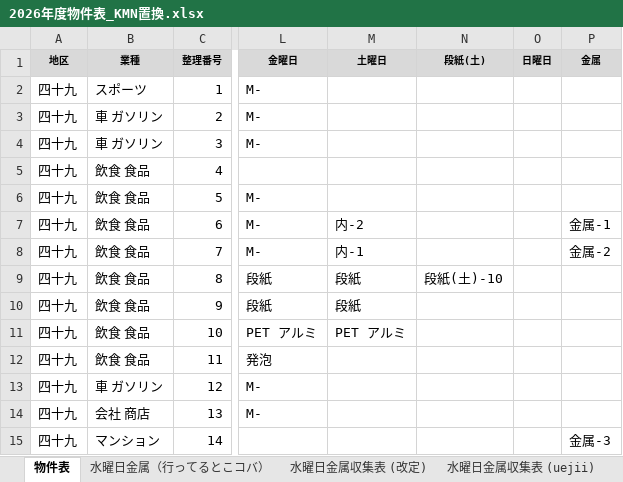
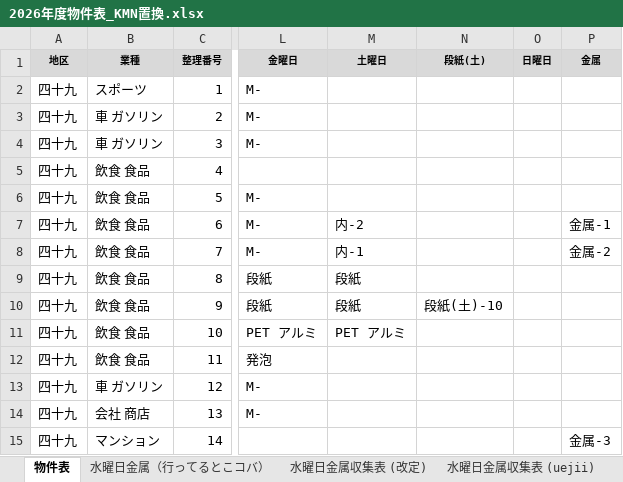
Before and after one commit to congfing/uenoseisou2.3, an Excel workbook: 2026年度物件表_KMN置換.xlsx, sheet 物件表, drawn as a sheet; only a part is shown, gaps mark what is left out; values as stored, in another font and other column widths than the file's, no borders; the diff names each change by its address in the sheet, - before the commit and + after, or states it on an @@ line.

Commit message:
Move Saturday paper assignment to Max

```diff
--- a/2026年度物件表_KMN置換.xlsx (sheet 物件表)
+++ b/2026年度物件表_KMN置換.xlsx (sheet 物件表)
-N9 (段紙(土)): 段紙(土)-10
+N9 (段紙(土)): (empty)
-N10 (段紙(土)): (empty)
+N10 (段紙(土)): 段紙(土)-10
```
